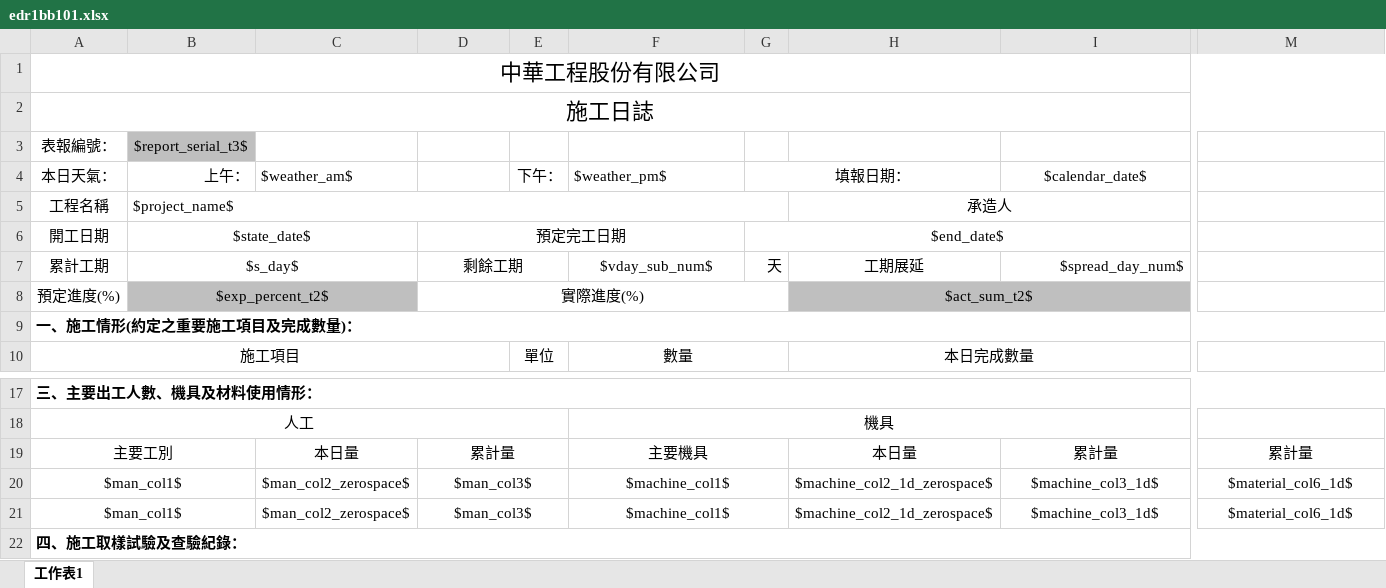
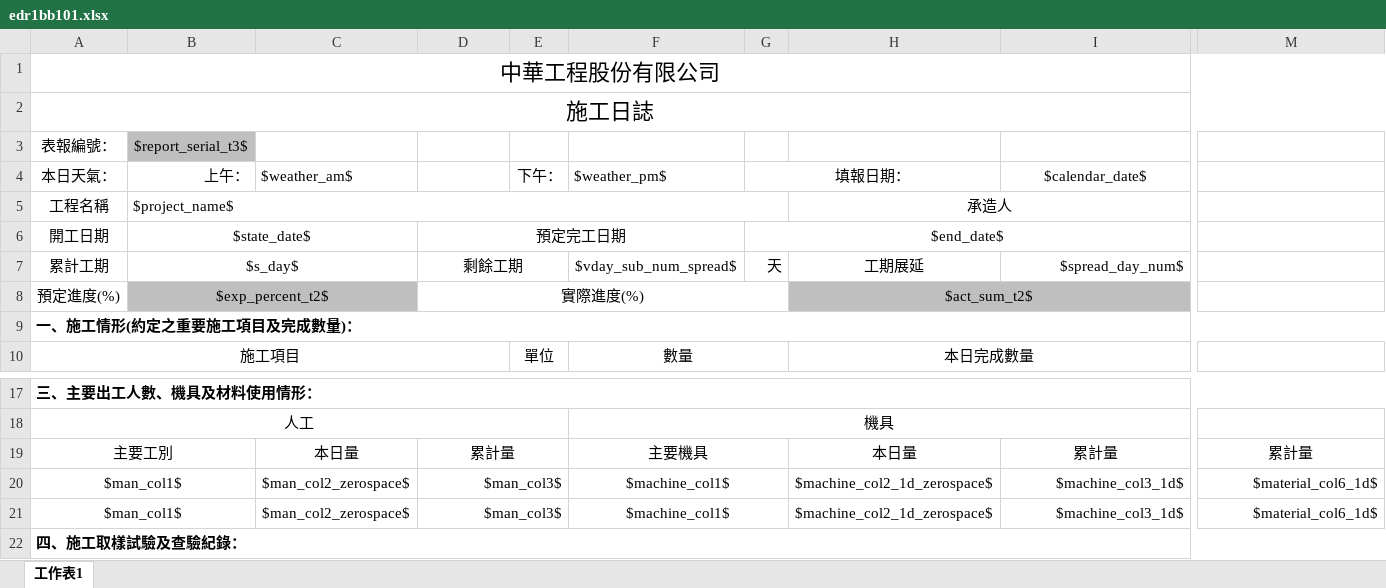
Before and after one commit to bes226169/edr-report, an Excel workbook: EDR_Report/Report/edr1bb101.xlsx, sheet 工作表1, drawn as a sheet; only a part is shown, gaps mark what is left out; values as stored, in another font and other column widths than the file's, no borders; the diff names each change by its address in the sheet, - before the commit and + after, or states it on an @@ line.

```diff
--- a/EDR_Report/Report/edr1bb101.xlsx (sheet 工作表1)
+++ b/EDR_Report/Report/edr1bb101.xlsx (sheet 工作表1)
-F7 ($weather_pm$): $vday_sub_num$
+F7 ($weather_pm$): $vday_sub_num_spread$
-D20:D21 alignment: center
+D20:D21 alignment: right
-I20:I21 alignment: center
+I20:I21 alignment: right
-M20:M21 alignment: center
+M20:M21 alignment: right
```
Also changed, not shown: 1 other file.
